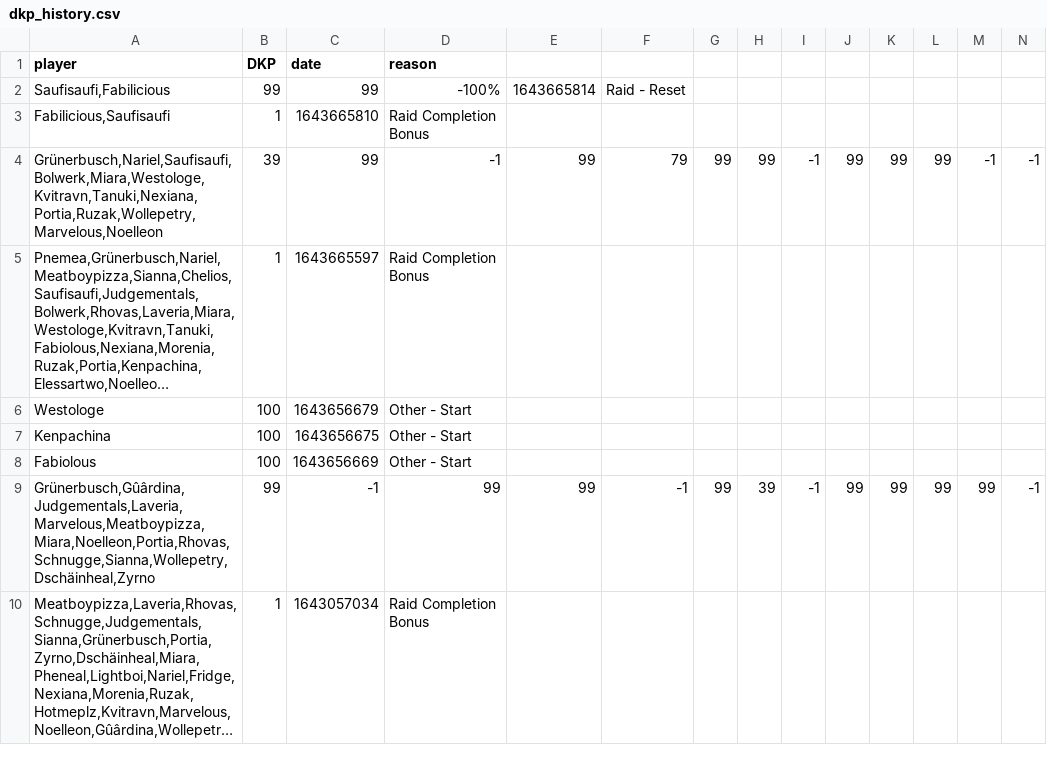
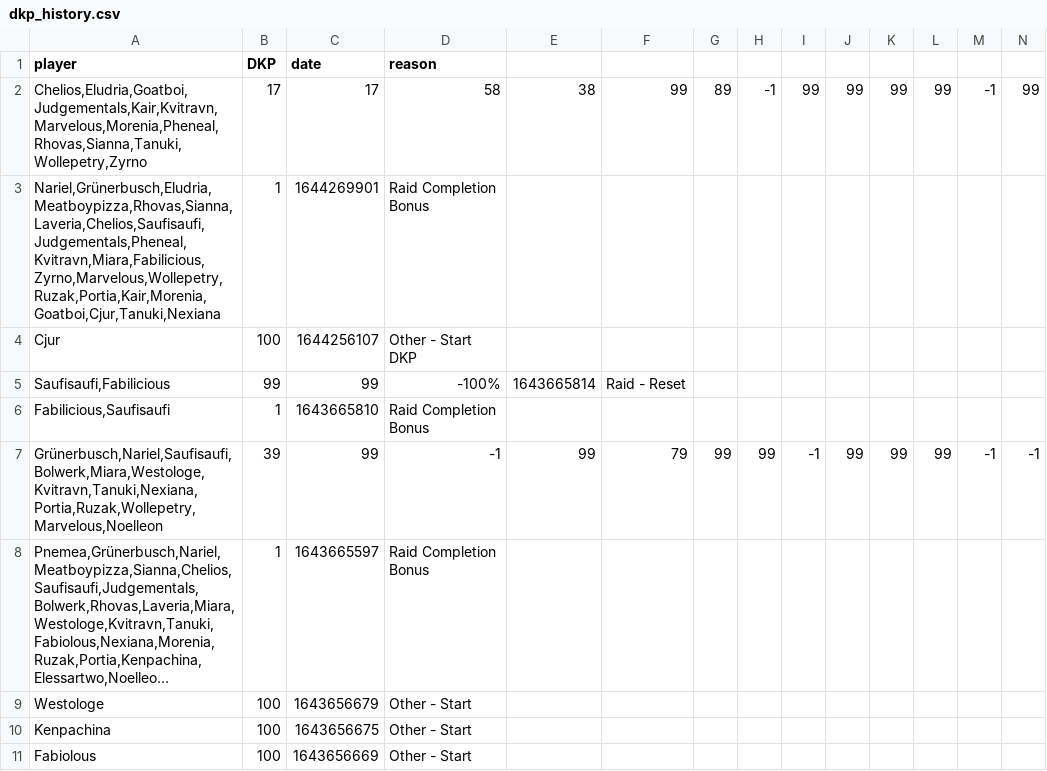
Before and after one commit to VacaboNariel/Nariel, a CSV file: dkp_history.csv, drawn as a sheet; only a part is shown; the shorter side is filled out with more unchanged rows; long unchanged cells end in …; rows hold the shown columns only; the diff names each change by its address in the sheet, - before the commit and + after, or states it on an @@ line.

Commit message:
Update dkp_history.csv

```diff
--- a/dkp_history.csv
+++ b/dkp_history.csv
+row 2: Chelios,Eludria,Goatboi,Judgementals,Kair,Kvitravn,Marvelous,Morenia,Pheneal,Rhovas,Sianna,Tanuki,Wollepetry,Zyrno | 17 | 17 | 58 | 38 | 99 | 89 | -1 | 99 | 99 | 99 | 99 | -1 | 99
+row 3: Nariel,Grünerbusch,Eludria,Meatboypizza,Rhovas,Sianna,Laveria,Chelios,Saufisaufi,Judgementals,Pheneal,Kvitravn,Miara,Fabilicious,Zyrno,Marvelous,Wollepetry,Ruzak,Portia,Kair,Morenia,Goatboi,Cjur,Tanuki,Nexiana | 1 | 1644269901 | Raid Completion Bonus
+row 4: Cjur | 100 | 1644256107 | Other - Start DKP
```
